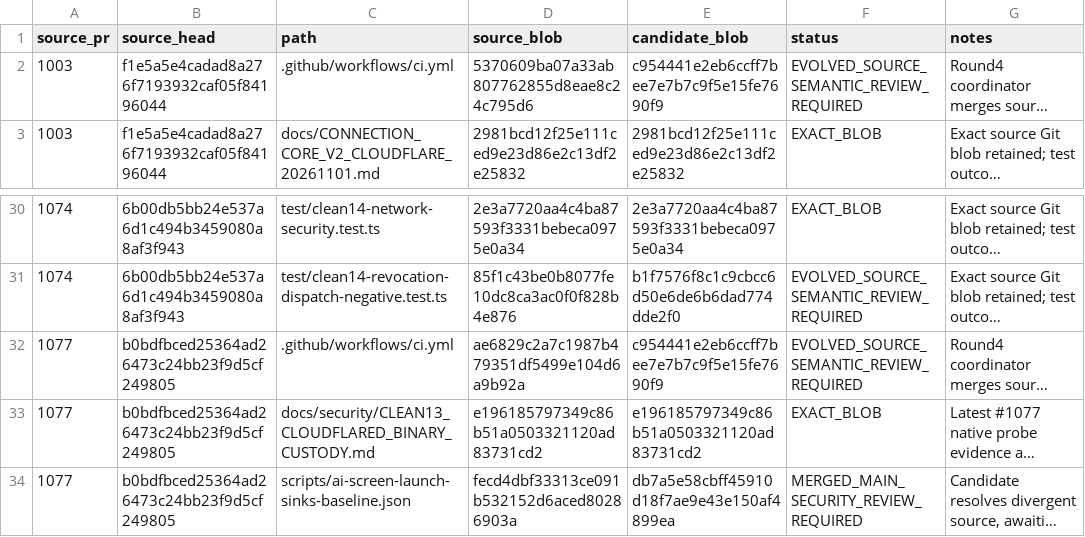
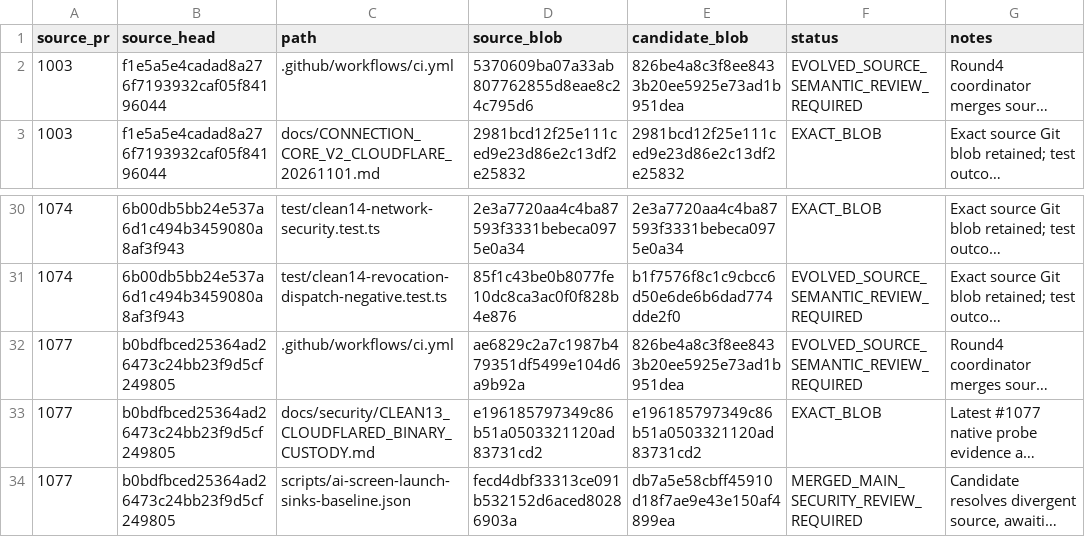
Before and after one commit to Naveax/Nexowire, a CSV file: docs/connection-v2/source-preservation-matrix.csv, drawn as a sheet; only a part is shown, gaps mark what is left out; long unchanged cells end in …; the diff names each change by its address in the sheet, - before the commit and + after, or states it on an @@ line.

Commit message:
ci: reconcile owner reliability source with exact provenance blobs

```diff
--- a/docs/connection-v2/source-preservation-matrix.csv
+++ b/docs/connection-v2/source-preservation-matrix.csv
-E2 (candidate_blob): c954441e2eb6ccff7bee7e7b7c9f5e15fe7690f9
+E2 (candidate_blob): 826be4a8c3f8ee8433b20ee5925e73ad1b951dea
-E32 (candidate_blob): c954441e2eb6ccff7bee7e7b7c9f5e15fe7690f9
+E32 (candidate_blob): 826be4a8c3f8ee8433b20ee5925e73ad1b951dea
```
Also changed, not shown: docs/coord/AI05_CORE_CONNECTION_V2_PRESERVATION.csv, docs/coord/AI05_ROUND2_SOURCE_PRESERVATION.csv.
